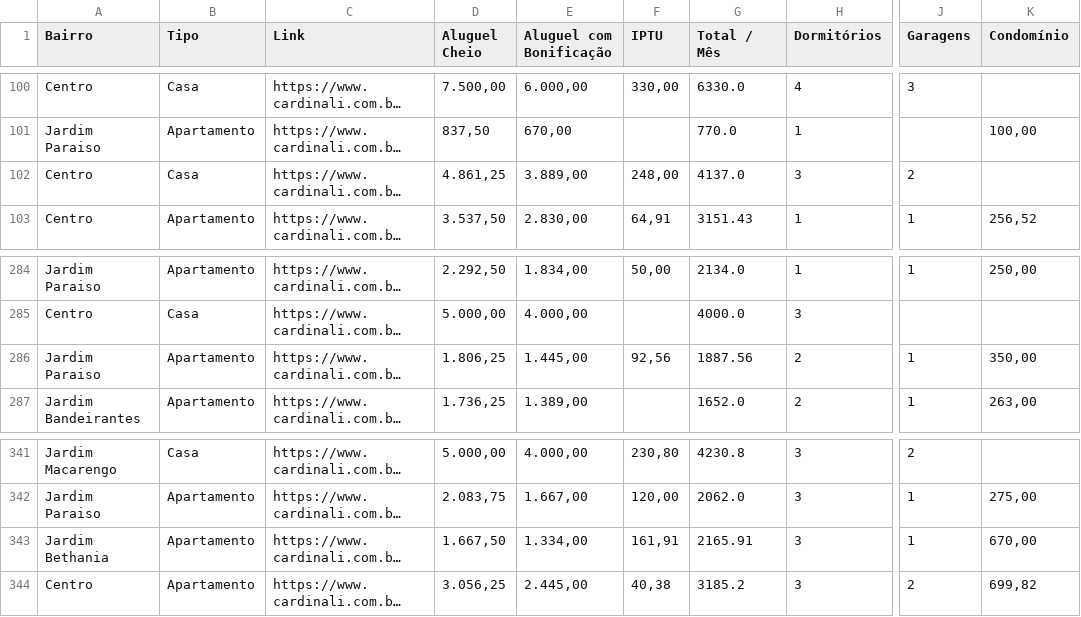
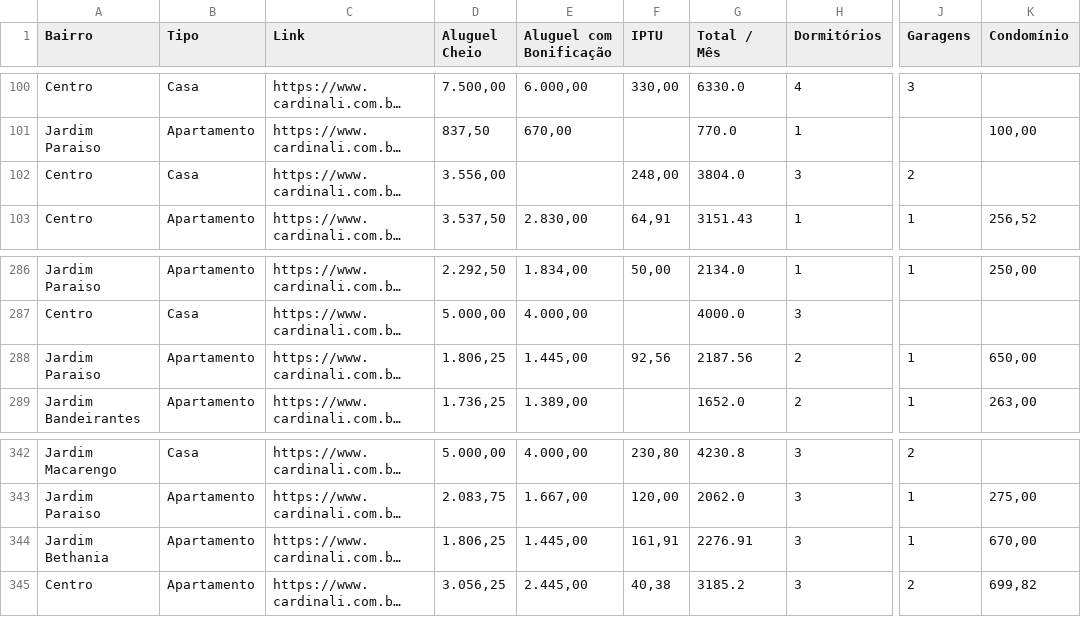
Before and after one commit to imarcososhiro/imobiliario_universitario, a CSV file: dados/dados_imoveis.csv, drawn as a sheet; only a part is shown, gaps mark what is left out; long unchanged cells end in …; addresses are those after the commit; the diff covers the shown part only; the diff names each change by its address in the sheet, - before the commit and + after, or states it on an @@ line.

```diff
--- a/dados/dados_imoveis.csv
+++ b/dados/dados_imoveis.csv
-D102 (Aluguel Cheio): 4.861,25
+D102 (Aluguel Cheio): 3.556,00
-E102 (Aluguel com Bonificação): 3.889,00
+E102 (Aluguel com Bonificação): (empty)
-G102 (Total / Mês): 4137.0
+G102 (Total / Mês): 3804.0
-G288 (Total / Mês): 1887.56
+G288 (Total / Mês): 2187.56
-K288 (Condomínio): 350,00
+K288 (Condomínio): 650,00
-D344 (Aluguel Cheio): 1.667,50
+D344 (Aluguel Cheio): 1.806,25
-E344 (Aluguel com Bonificação): 1.334,00
+E344 (Aluguel com Bonificação): 1.445,00
-G344 (Total / Mês): 2165.91
+G344 (Total / Mês): 2276.91
```
Also changed, not shown: 2 added rows, 1 removed row and 8 edited cells elsewhere in this file.
